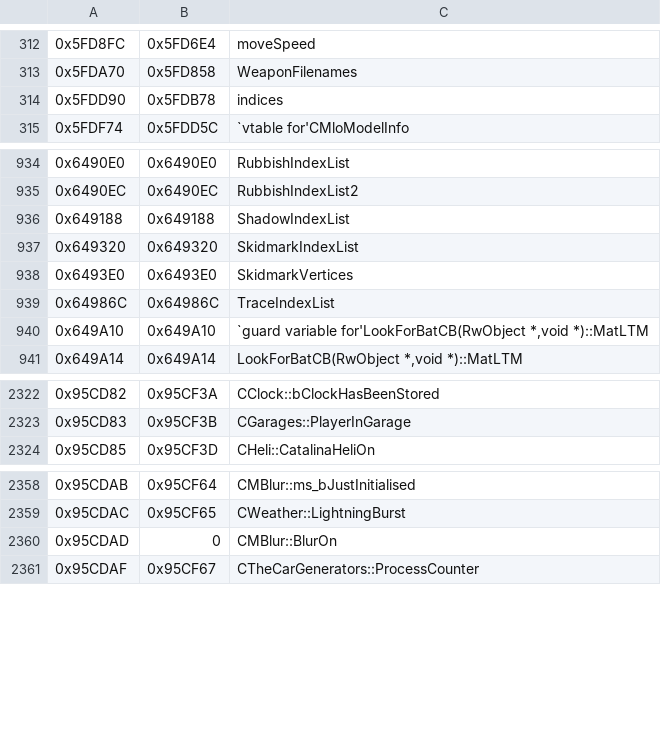
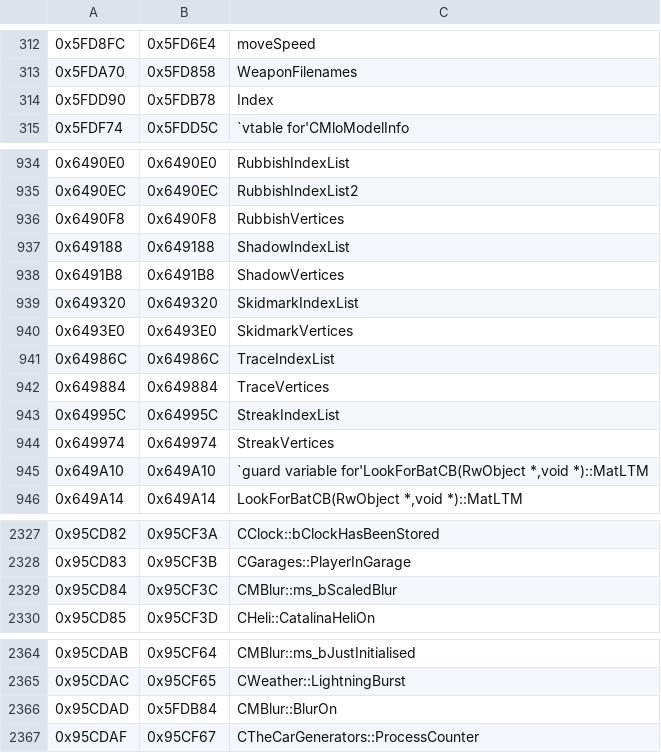
Before and after one commit to DK22Pac/gta_idb, a CSV file: database/gta3/plugin-sdk.iii.variables.11en.csv, drawn as a sheet; only a part is shown, gaps mark what is left out.

```diff
--- a/database/gta3/plugin-sdk.iii.variables.11en.csv
+++ b/database/gta3/plugin-sdk.iii.variables.11en.csv
@@ -313,3 +313,3 @@
 0x5FDA70,0x5FD858,WeaponFilenames
-0x5FDD90,0x5FDB78,indices
+0x5FDD90,0x5FDB78,Index
 0x5FDF74,0x5FDD5C,`vtable for'CMloModelInfo
@@ -935,3 +935,5 @@
 0x6490EC,0x6490EC,RubbishIndexList2
+0x6490F8,0x6490F8,RubbishVertices
 0x649188,0x649188,ShadowIndexList
+0x6491B8,0x6491B8,ShadowVertices
 0x649320,0x649320,SkidmarkIndexList
@@ -939,2 +941,5 @@
 0x64986C,0x64986C,TraceIndexList
+0x649884,0x649884,TraceVertices
+0x64995C,0x64995C,StreakIndexList
+0x649974,0x649974,StreakVertices
 0x649A10,0x649A10,"`guard variable for'LookForBatCB(RwObject *,void *)::MatLTM"
@@ -2323,2 +2328,3 @@
 0x95CD83,0x95CF3B,CGarages::PlayerInGarage
+0x95CD84,0x95CF3C,CMBlur::ms_bScaledBlur
 0x95CD85,0x95CF3D,CHeli::CatalinaHeliOn
@@ -2359,3 +2365,3 @@
 0x95CDAC,0x95CF65,CWeather::LightningBurst
-0x95CDAD,0,CMBlur::BlurOn
+0x95CDAD,0x5FDB84,CMBlur::BlurOn
 0x95CDAF,0x95CF67,CTheCarGenerators::ProcessCounter
```
Also changed, not shown: database/gta3/plugin-sdk.iii.variables.10en.csv, database/gta3/plugin-sdk.iii.variables.steam.csv, 7 other files.
